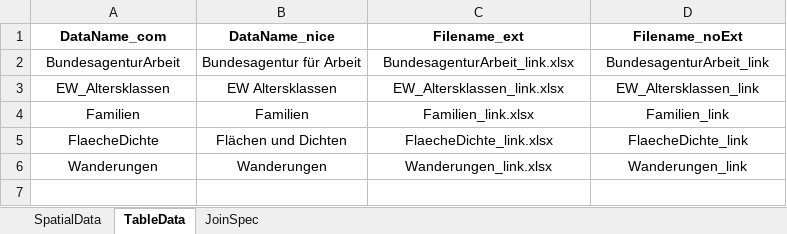
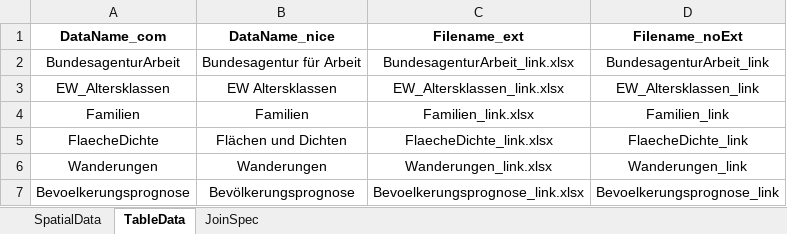
Before and after one commit to Raumanalaysen/OpenDashboard, an Excel workbook: OpenDashboard_Configurations.xlsx, sheet TableData, drawn as a sheet; values as stored, in another font and other column widths than the file's, no borders; the diff names each change by its address in the sheet, - before the commit and + after, or states it on an @@ line.

```diff
--- a/OpenDashboard_Configurations.xlsx (sheet TableData)
+++ b/OpenDashboard_Configurations.xlsx (sheet TableData)
+row 7: Bevoelkerungsprognose | Bevölkerungsprognose | Bevoelkerungsprognose_link.xlsx | Bevoelkerungsprognose_link
```
Also changed, not shown: 7 other files.
